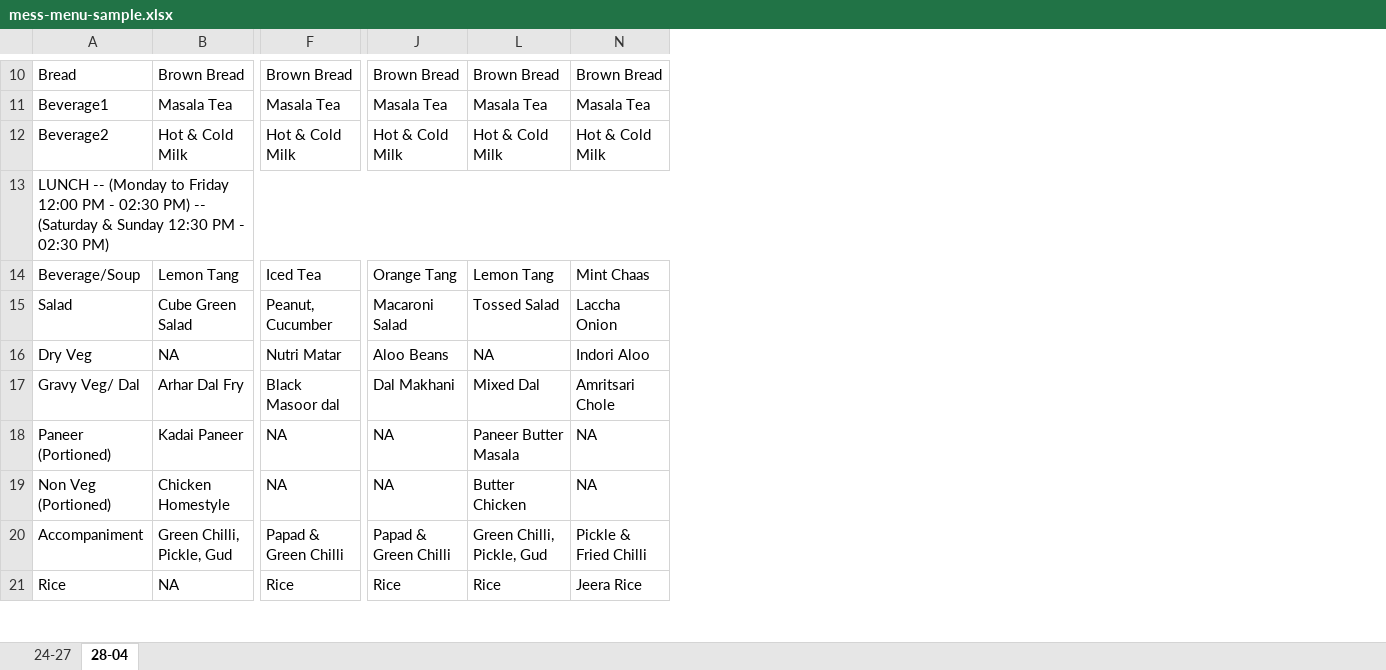
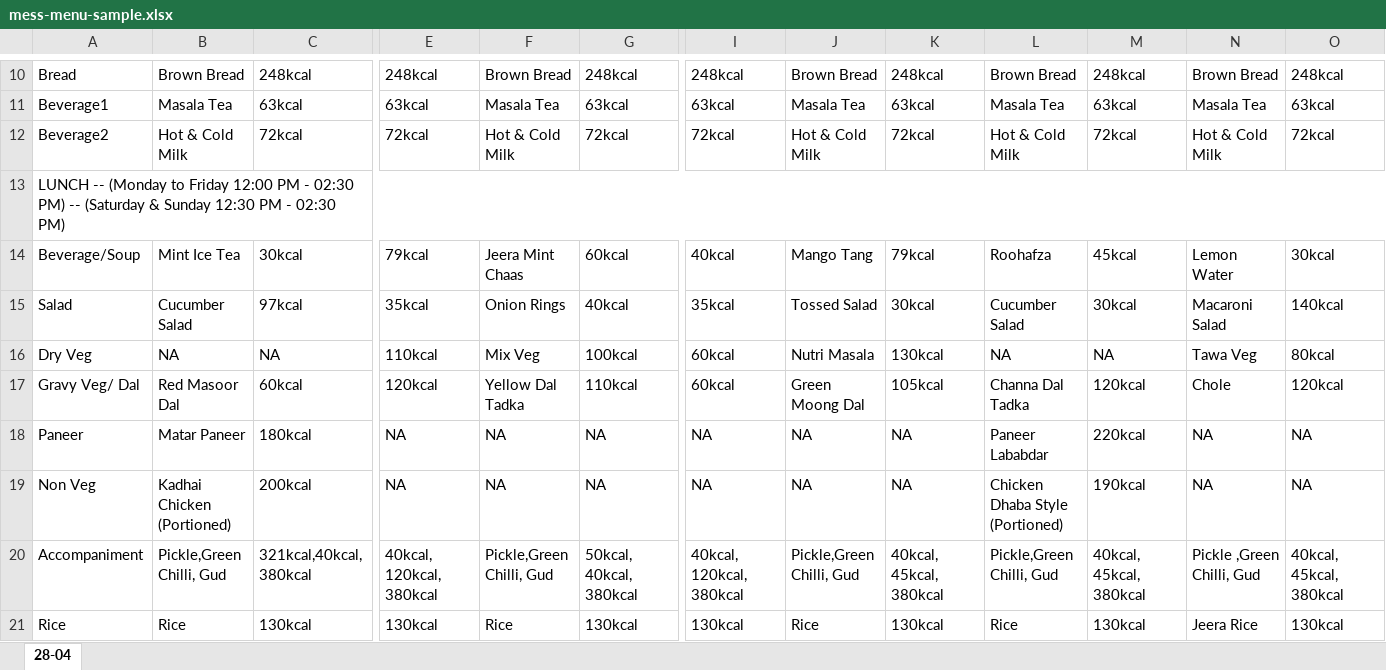
Before and after one commit to ajayc-iima/mess-menu, an Excel workbook: sample/mess-menu-sample.xlsx, sheet 28-04, drawn as a sheet; only a part is shown, gaps mark what is left out; values as stored, in another font and other column widths than the file's, no cell formats; removed rows and columns are numbered as before the commit, all else as after; rows hold the shown columns only; the diff covers the shown part only; the diff names each change by its address in the sheet, - before the commit and + after, or states it on an @@ line.

Commit message:
Add files via upload

```diff
--- a/sample/mess-menu-sample.xlsx (sheet 28-04)
+++ b/sample/mess-menu-sample.xlsx (sheet 28-04)
-sheet tab: 24-27
@@ column C unhidden, rows 10-12: 248kcal | 63kcal | 72kcal; rows 16-21: NA | 60kcal | 180kcal | 200kcal | 321kcal,40kcal, 380kcal | 130kcal @@
@@ column E unhidden, rows 10-12: 248kcal | 63kcal | 72kcal; rows 16-21: 110kcal | 120kcal | NA | NA | 40kcal, 120kcal, 380kcal | 130kcal @@
@@ column G unhidden, rows 10-12: 248kcal | 63kcal | 72kcal; rows 16-21: 100kcal | 110kcal | NA | NA | 50kcal, 40kcal, 380kcal | 130kcal @@
@@ column I unhidden, rows 10-12: 248kcal | 63kcal | 72kcal; rows 16-21: 60kcal | 60kcal | NA | NA | 40kcal, 120kcal, 380kcal | 130kcal @@
@@ column K unhidden, rows 10-12: 248kcal | 63kcal | 72kcal; rows 16-21: 130kcal | 105kcal | NA | NA | 40kcal, 45kcal, 380kcal | 130kcal @@
@@ column M unhidden, rows 10-12: 248kcal | 63kcal | 72kcal; rows 16-21: NA | 120kcal | 220kcal | 190kcal | 40kcal, 45kcal, 380kcal | 130kcal @@
@@ column O unhidden, rows 10-12: 248kcal | 63kcal | 72kcal; rows 16-21: 80kcal | 120kcal | NA | NA | 40kcal, 45kcal, 380kcal | 130kcal @@
-row 14: Beverage/Soup | Lemon Tang | Iced Tea | Orange Tang | Lemon Tang | Mint Chaas
-row 15: Salad | Cube Green Salad | Peanut, Cucumber | Macaroni Salad | Tossed Salad | Laccha Onion
+row 14: Beverage/Soup | Mint Ice Tea | 30kcal | 79kcal | Jeera Mint Chaas | 60kcal | 40kcal | Mango Tang | 79kcal | Roohafza | 45kcal | Lemon Water | 30kcal
+row 15: Salad | Cucumber Salad | 97kcal | 35kcal | Onion Rings | 40kcal | 35kcal | Tossed Salad | 30kcal | Cucumber Salad | 30kcal | Macaroni Salad | 140kcal
-F16: Nutri Matar
+F16: Mix Veg
-J16: Aloo Beans
+J16: Nutri Masala
-N16: Indori Aloo
+N16: Tawa Veg
-B17: Arhar Dal Fry
+B17: Red Masoor Dal
-F17: Black Masoor dal
+F17: Yellow Dal Tadka
-J17: Dal Makhani
+J17: Green Moong Dal
-L17: Mixed Dal
+L17: Channa Dal Tadka
-N17: Amritsari Chole
+N17: Chole
-A18: Paneer (Portioned)
+A18: Paneer
-B18: Kadai Paneer
+B18: Matar Paneer
-L18: Paneer Butter Masala
+L18: Paneer Lababdar
-A19: Non Veg (Portioned)
+A19: Non Veg
-B19: Chicken Homestyle
+B19: Kadhai Chicken (Portioned)
-L19: Butter Chicken
+L19: Chicken Dhaba Style (Portioned)
-B20: Green Chilli, Pickle, Gud
+B20: Pickle,Green Chilli, Gud
-F20: Papad & Green Chilli
+F20: Pickle,Green Chilli, Gud
-J20: Papad & Green Chilli
+J20: Pickle,Green Chilli, Gud
-L20: Green Chilli, Pickle, Gud
+L20: Pickle,Green Chilli, Gud
-N20: Pickle & Fried Chilli
+N20: Pickle ,Green Chilli, Gud
-B21: NA
+B21: Rice
```
Also changed, not shown: 11 added rows, 11 removed rows and 74 edited cells elsewhere in this sheet, cell formats, hidden cells.
